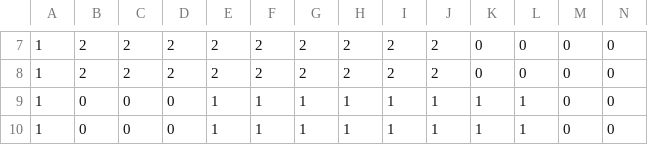
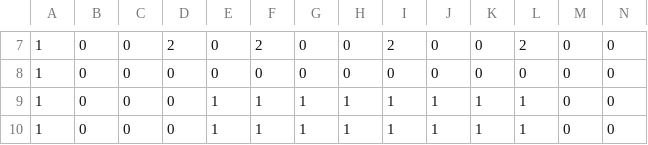
Before and after one commit to Elercia/StardiewCheapley, a CSV file: Data/stardew_cheapley/simplified/Village/tilemetadata.csv, drawn as a sheet; only a part is shown, gaps mark what is left out; the diff covers the shown part only; the diff names each change by its address in the sheet, - before the commit and + after, or states it on an @@ line.

```diff
--- a/Data/stardew_cheapley/simplified/Village/tilemetadata.csv
+++ b/Data/stardew_cheapley/simplified/Village/tilemetadata.csv
-B7:B8: 2
+B7:B8: 0
-C7:C8: 2
+C7:C8: 0
-E7:E8: 2
+E7:E8: 0
-G7:G8: 2
+G7:G8: 0
-H7:H8: 2
+H7:H8: 0
-J7:J8: 2
+J7:J8: 0
-L7: 0
+L7: 2
-D8: 2
+D8: 0
-F8: 2
+F8: 0
-I8: 2
+I8: 0
```
Also changed, not shown: 57 edited cells elsewhere in this file, 16 other files.
